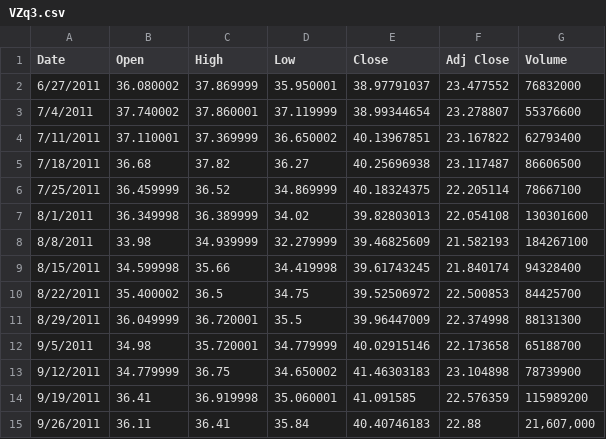
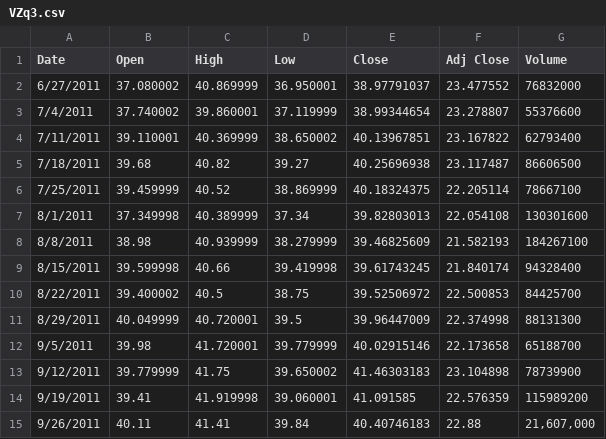
Before and after one commit to AryaFaramarzi/CS105-Final, a CSV file: stockData/VZq3.csv, drawn as a sheet.

Commit message:
Update VZq3

```diff
--- a/stockData/VZq3.csv
+++ b/stockData/VZq3.csv
@@ -1,15 +1,15 @@
 Date,Open,High,Low,Close,Adj Close,Volume
-6/27/2011,36.080002,37.869999,35.950001,38.97791037,23.477552,76832000
-7/4/2011,37.740002,37.860001,37.119999,38.99344654,23.278807,55376600
-7/11/2011,37.110001,37.369999,36.650002,40.13967851,23.167822,62793400
-7/18/2011,36.68,37.82,36.27,40.25696938,23.117487,86606500
-7/25/2011,36.459999,36.52,34.869999,40.18324375,22.205114,78667100
-8/1/2011,36.349998,36.389999,34.02,39.82803013,22.054108,130301600
-8/8/2011,33.98,34.939999,32.279999,39.46825609,21.582193,184267100
-8/15/2011,34.599998,35.66,34.419998,39.61743245,21.840174,94328400
-8/22/2011,35.400002,36.5,34.75,39.52506972,22.500853,84425700
-8/29/2011,36.049999,36.720001,35.5,39.96447009,22.374998,88131300
-9/5/2011,34.98,35.720001,34.779999,40.02915146,22.173658,65188700
-9/12/2011,34.779999,36.75,34.650002,41.46303183,23.104898,78739900
-9/19/2011,36.41,36.919998,35.060001,41.091585,22.576359,115989200
-9/26/2011,36.11,36.41,35.84,40.40746183,22.88,"21,607,000"
+6/27/2011,37.080002,40.869999,36.950001,38.97791037,23.477552,76832000
+7/4/2011,37.740002,39.860001,37.119999,38.99344654,23.278807,55376600
+7/11/2011,39.110001,40.369999,38.650002,40.13967851,23.167822,62793400
+7/18/2011,39.68,40.82,39.27,40.25696938,23.117487,86606500
+7/25/2011,39.459999,40.52,38.869999,40.18324375,22.205114,78667100
+8/1/2011,37.349998,40.389999,37.34,39.82803013,22.054108,130301600
+8/8/2011,38.98,40.939999,38.279999,39.46825609,21.582193,184267100
+8/15/2011,39.599998,40.66,39.419998,39.61743245,21.840174,94328400
+8/22/2011,39.400002,40.5,38.75,39.52506972,22.500853,84425700
+8/29/2011,40.049999,40.720001,39.5,39.96447009,22.374998,88131300
+9/5/2011,39.98,41.720001,39.779999,40.02915146,22.173658,65188700
+9/12/2011,39.779999,41.75,39.650002,41.46303183,23.104898,78739900
+9/19/2011,39.41,41.919998,39.060001,41.091585,22.576359,115989200
+9/26/2011,40.11,41.41,39.84,40.40746183,22.88,"21,607,000"
```
